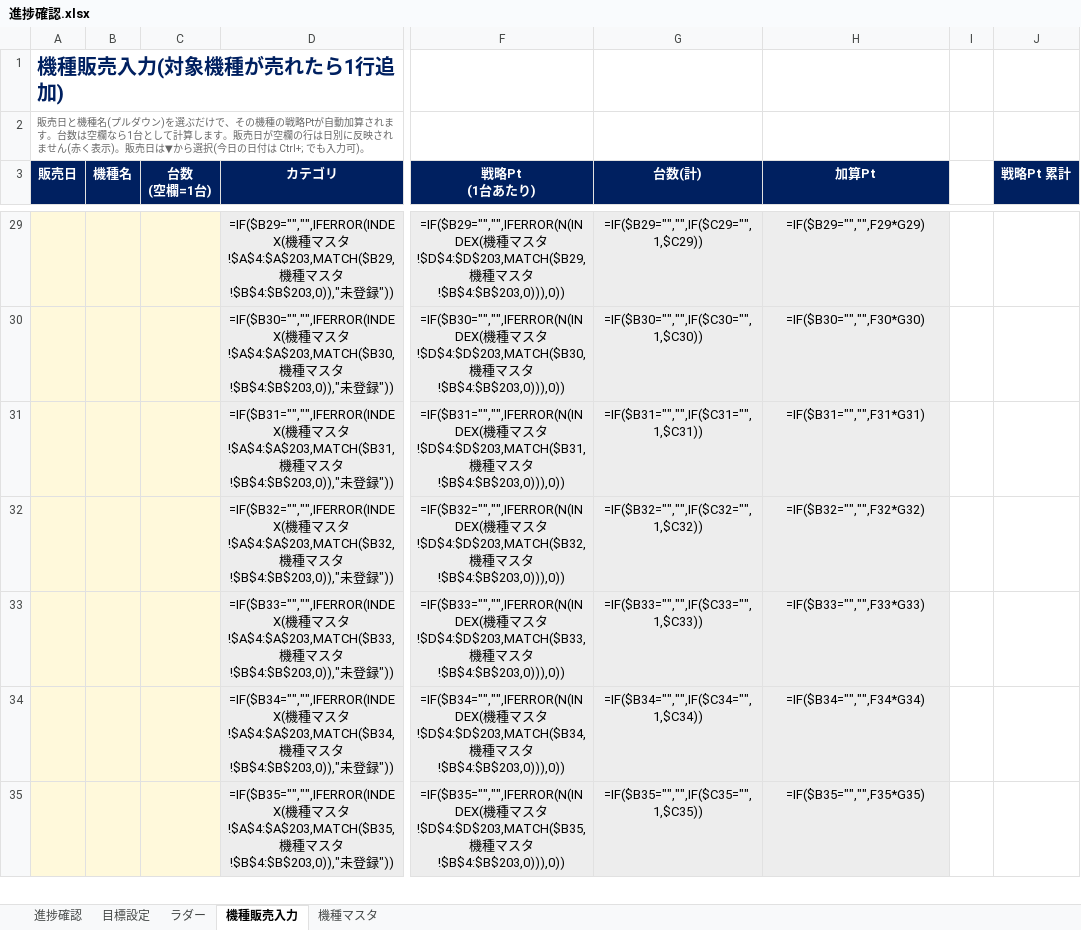
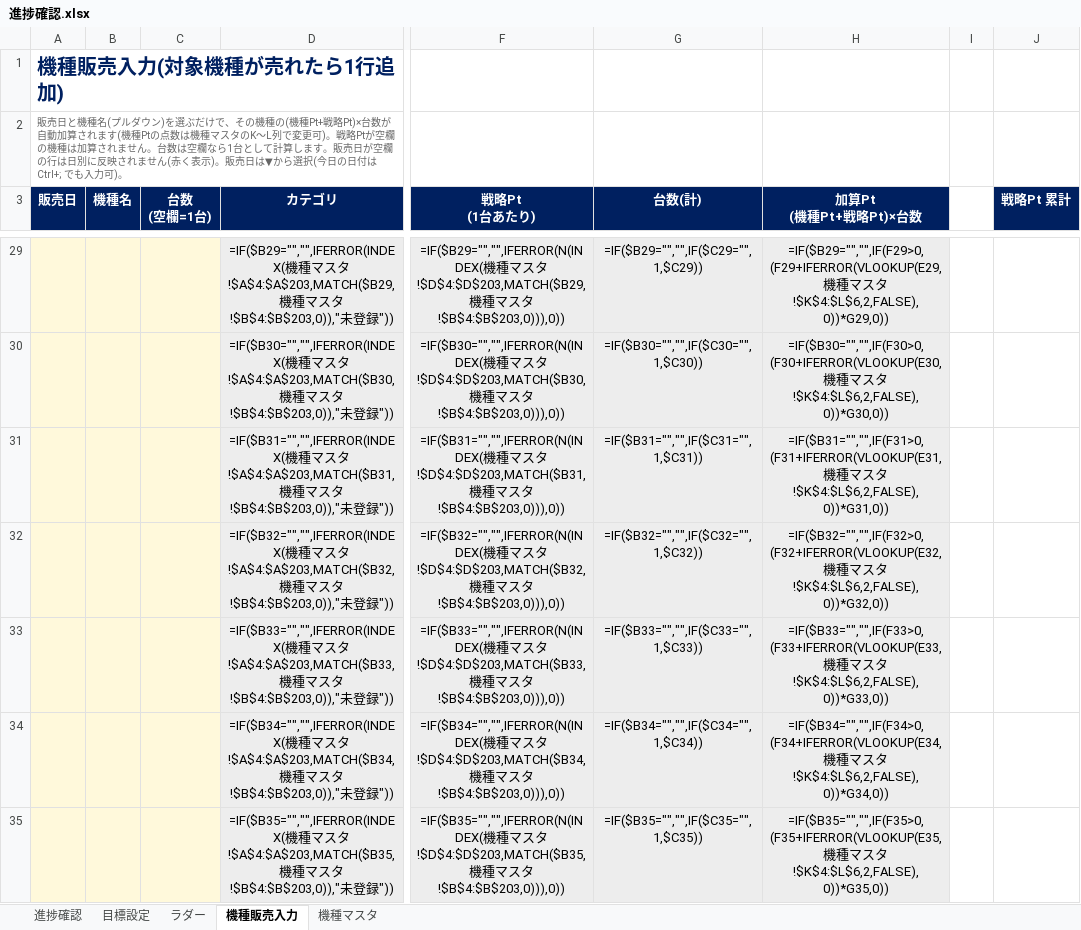
Before and after one commit to blackout0802/Excel, an Excel workbook: 進捗確認.xlsx, sheet 機種販売入力, drawn as a sheet; only a part is shown, gaps mark what is left out; values as stored, in another font and other column widths than the file's, no borders; formulas without a stored value are shown as written; conditional formats not drawn; ↵ is a line break in a cell; the diff covers the shown part only; the diff names each change by its address in the sheet, - before the commit and + after, or states it on an @@ line.

```diff
--- a/進捗確認.xlsx (sheet 機種販売入力)
+++ b/進捗確認.xlsx (sheet 機種販売入力)
-A2 (販売日): …の機種の戦略Ptが自動加算されます。台数は…
+A2 (販売日): …の機種の(機種Pt+戦略Pt)×台数が自動加算されます(機種Ptの点数は機種マスタのK〜L列で変更可)。戦略Ptが空欄の機種は加算されません。台数は…
-H3: 加算Pt
+H3: 加算Pt ↵ (機種Pt+戦略Pt)×台数
-H29 (加算Pt (機種Pt+戦略Pt)×台数): =IF($B29="","",F29*G29)
+H29 (加算Pt (機種Pt+戦略Pt)×台数): =IF($B29="","",IF(F29>0,(F29+IFERROR(VLOOKUP(E29,機種マスタ!$K$4:$L$6,2,FALSE),0))*G29,0))
-H30 (加算Pt (機種Pt+戦略Pt)×台数): =IF($B30="","",F30*G30)
+H30 (加算Pt (機種Pt+戦略Pt)×台数): =IF($B30="","",IF(F30>0,(F30+IFERROR(VLOOKUP(E30,機種マスタ!$K$4:$L$6,2,FALSE),0))*G30,0))
-H31 (加算Pt (機種Pt+戦略Pt)×台数): =IF($B31="","",F31*G31)
+H31 (加算Pt (機種Pt+戦略Pt)×台数): =IF($B31="","",IF(F31>0,(F31+IFERROR(VLOOKUP(E31,機種マスタ!$K$4:$L$6,2,FALSE),0))*G31,0))
-H32 (加算Pt (機種Pt+戦略Pt)×台数): =IF($B32="","",F32*G32)
+H32 (加算Pt (機種Pt+戦略Pt)×台数): =IF($B32="","",IF(F32>0,(F32+IFERROR(VLOOKUP(E32,機種マスタ!$K$4:$L$6,2,FALSE),0))*G32,0))
-H33 (加算Pt (機種Pt+戦略Pt)×台数): =IF($B33="","",F33*G33)
+H33 (加算Pt (機種Pt+戦略Pt)×台数): =IF($B33="","",IF(F33>0,(F33+IFERROR(VLOOKUP(E33,機種マスタ!$K$4:$L$6,2,FALSE),0))*G33,0))
-H34 (加算Pt (機種Pt+戦略Pt)×台数): =IF($B34="","",F34*G34)
+H34 (加算Pt (機種Pt+戦略Pt)×台数): =IF($B34="","",IF(F34>0,(F34+IFERROR(VLOOKUP(E34,機種マスタ!$K$4:$L$6,2,FALSE),0))*G34,0))
-H35 (加算Pt (機種Pt+戦略Pt)×台数): =IF($B35="","",F35*G35)
+H35 (加算Pt (機種Pt+戦略Pt)×台数): =IF($B35="","",IF(F35>0,(F35+IFERROR(VLOOKUP(E35,機種マスタ!$K$4:$L$6,2,FALSE),0))*G35,0))
```
Also changed, not shown: 493 edited cells elsewhere in this sheet, sheet 機種マスタ.
